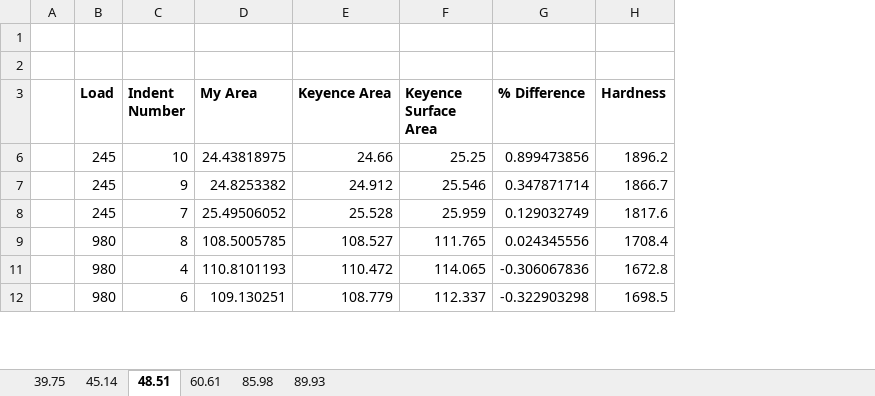
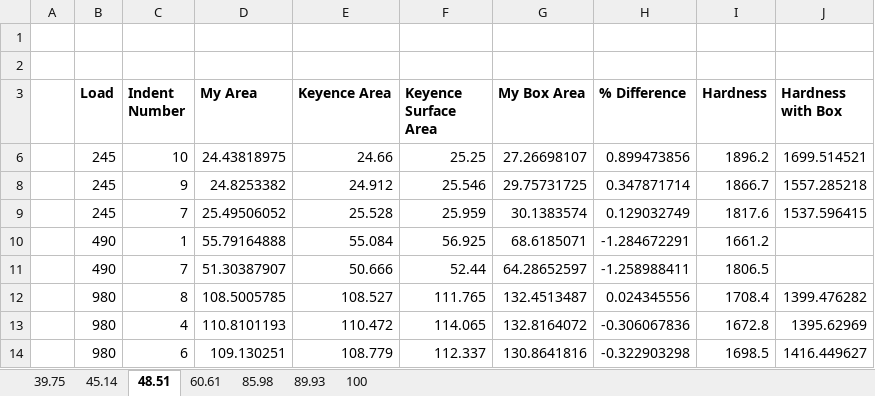
Before and after one commit to jLoven/hardness_test_area_detection, an Excel workbook: data.xlsx, sheet 48.51, drawn as a sheet; only a part is shown; values as stored, in another font and other column widths than the file's, no borders; conditional formats not drawn; addresses are those after the commit; the diff names each change by its address in the sheet, - before the commit and + after, or states it on an @@ line.

```diff
--- a/data.xlsx (sheet 48.51)
+++ b/data.xlsx (sheet 48.51)
+sheet tab: 100
+column G (My Box Area), rows 6-9: 27.26698107 | 29.75731725 | 30.1383574; rows 12-14: 132.4513487 | 132.8164072 | 130.8641816
+column J (Hardness with Box), rows 6-9: 1699.514521 | 1557.285218 | 1537.596415; rows 12-14: 1399.476282 | 1395.62969 | 1416.449627
+row 10:  | 490 | 1 | 55.79164888 | 55.084 | 56.925 | 68.6185071 | -1.284672291 | 1661.2
+row 11:  | 490 | 7 | 51.30387907 | 50.666 | 52.44 | 64.28652597 | -1.258988411 | 1806.5
```
Also changed, not shown: sheet 85.98, sheet 39.75, sheet 89.93, sheet 60.61, sheet 45.14, formulas that keep their value, hidden cells.
